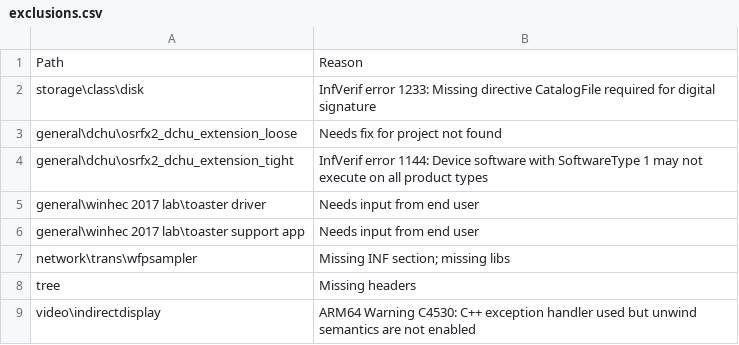
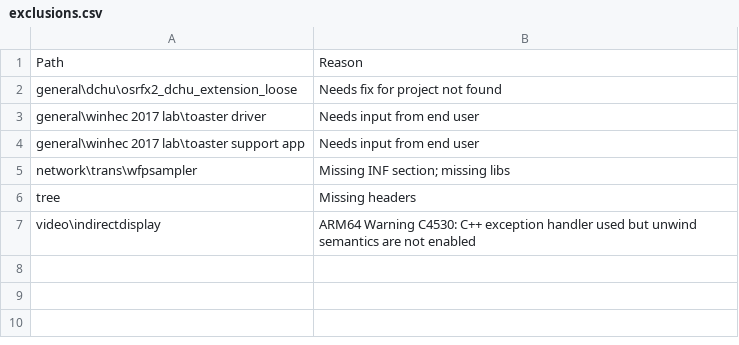
Before and after one commit to microsoft/Windows-driver-samples, a CSV file: exclusions.csv, drawn as a sheet; the diff names each change by its address in the sheet, - before the commit and + after, or states it on an @@ line.

Commit message:
Add more InfVerif exceptions & clear exclusions.

```diff
--- a/exclusions.csv
+++ b/exclusions.csv
-row 2: storage\class\disk | InfVerif error 1233: Missing directive CatalogFile required for digital signature
-row 4: general\dchu\osrfx2_dchu_extension_tight | InfVerif error 1144: Device software with SoftwareType 1 may not execute on all product types
```
Also changed, not shown: 1 other file.
